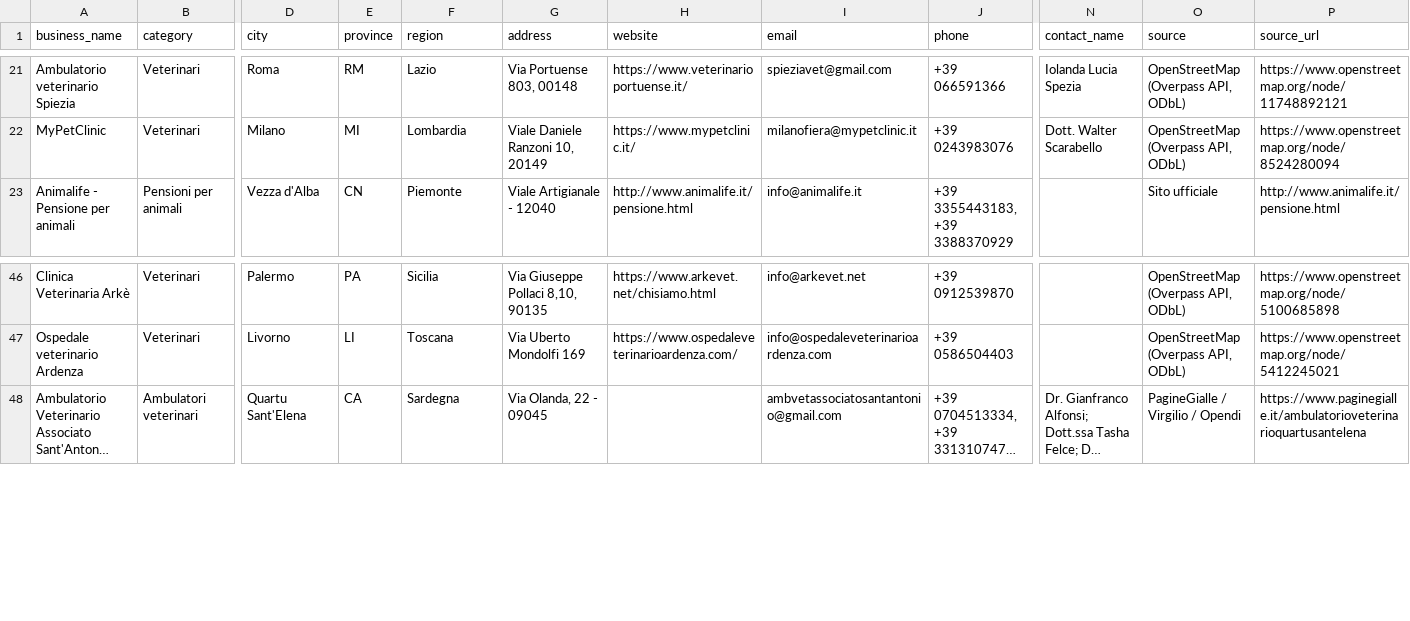
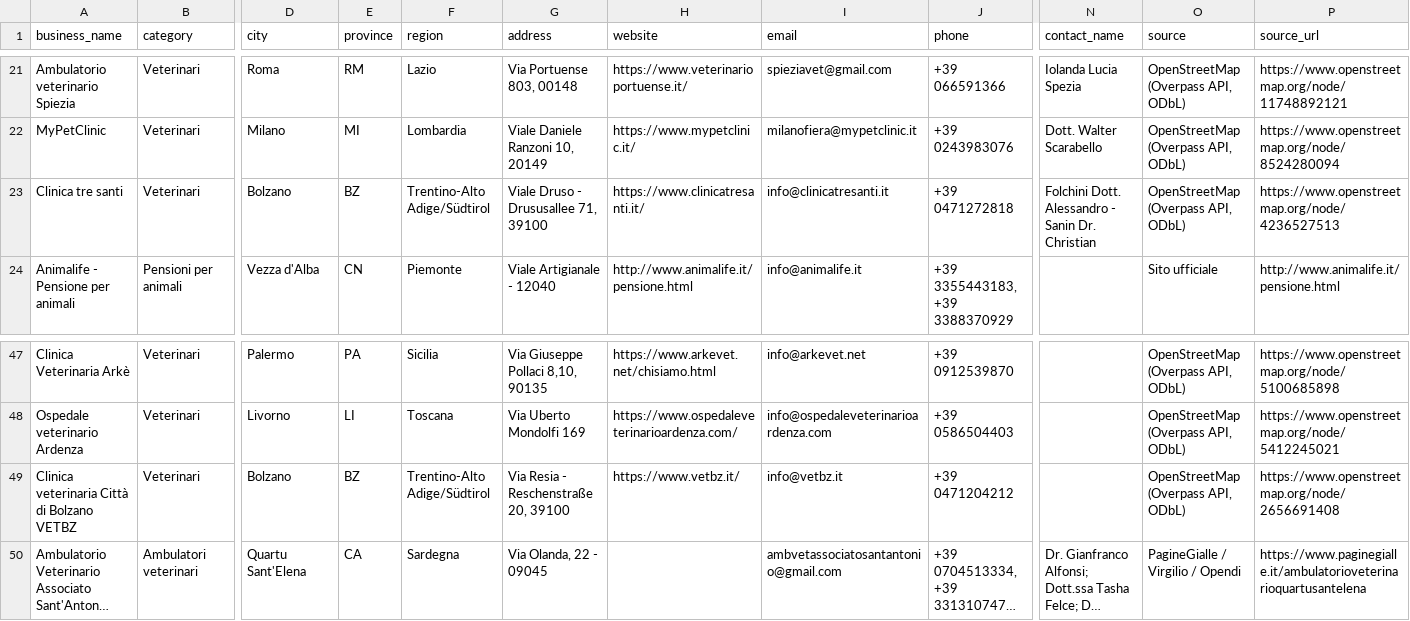
Before and after one commit to lucaiolienrico/prova, a CSV file: prospecting/output/shortlist_AB.csv, drawn as a sheet; only a part is shown, gaps mark what is left out; long unchanged cells end in …; rows hold the shown columns only; the diff names each change by its address in the sheet, - before the commit and + after, or states it on an @@ line.

```diff
--- a/prospecting/output/shortlist_AB.csv
+++ b/prospecting/output/shortlist_AB.csv
+row 23: Clinica tre santi | Veterinari | Bolzano | BZ | Trentino-Alto Adige/Südtirol | Viale Druso - Drususallee 71, 39100 | https://www.clinicatresanti.it/ | info@clinicatresanti.it | +39 0471272818 | Folchini Dott. Alessandro - Sanin Dr. Christian | OpenStreetMap (Overpass API, ODbL) | https://www.openstreetmap.org/node/4236527513
+row 49: Clinica veterinaria Città di Bolzano VETBZ | Veterinari | Bolzano | BZ | Trentino-Alto Adige/Südtirol | Via Resia - Reschenstraße 20, 39100 | https://www.vetbz.it/ | info@vetbz.it | +39 0471204212 |  | OpenStreetMap (Overpass API, ODbL) | https://www.openstreetmap.org/node/2656691408
```
Also changed, not shown: prospecting/output/petnote_prospects.csv, 12 other files.
